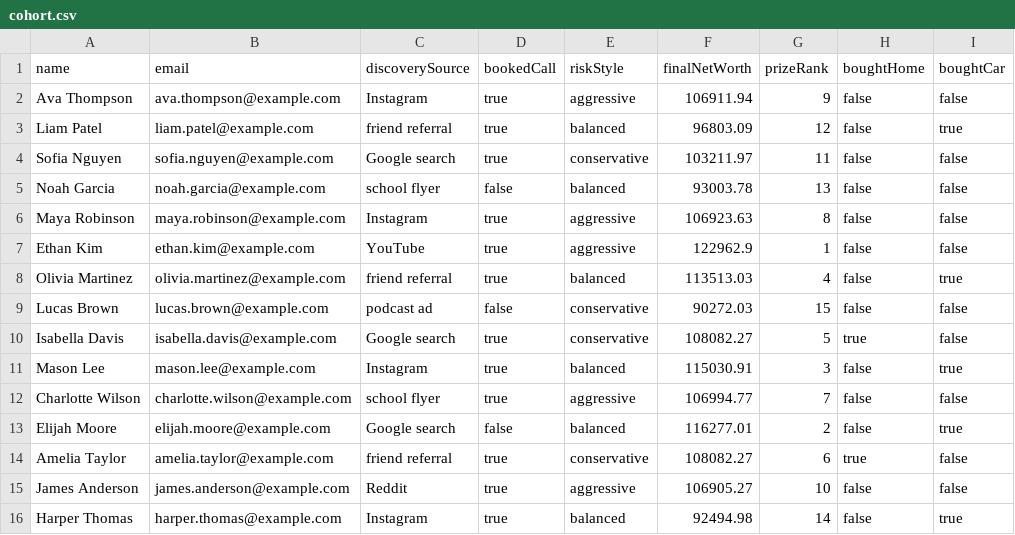
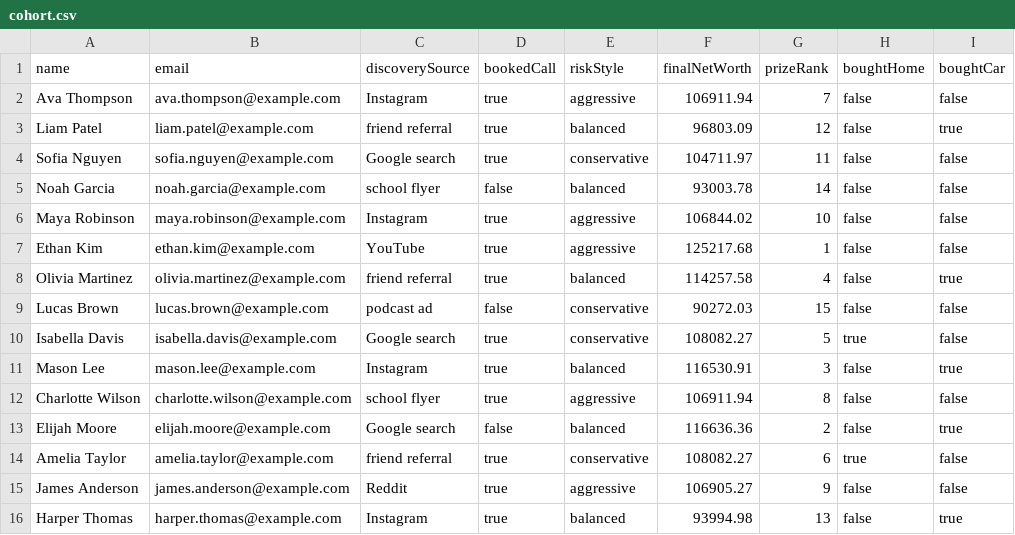
Before and after one commit to msunilgarg/Build-Young, a CSV file: build-young-app/simulation-output/fall-hs-wed/cohort.csv, drawn as a sheet; only a part is shown; the diff names each change by its address in the sheet, - before the commit and + after, or states it on an @@ line.

```diff
--- a/build-young-app/simulation-output/fall-hs-wed/cohort.csv
+++ b/build-young-app/simulation-output/fall-hs-wed/cohort.csv
-G2 (prizeRank): 9
+G2 (prizeRank): 7
-F4 (finalNetWorth): 103211.97
+F4 (finalNetWorth): 104711.97
-G5 (prizeRank): 13
+G5 (prizeRank): 14
-F6 (finalNetWorth): 106923.63
+F6 (finalNetWorth): 106844.02
-G6 (prizeRank): 8
+G6 (prizeRank): 10
-F7 (finalNetWorth): 122962.9
+F7 (finalNetWorth): 125217.68
-F8 (finalNetWorth): 113513.03
+F8 (finalNetWorth): 114257.58
-F11 (finalNetWorth): 115030.91
+F11 (finalNetWorth): 116530.91
-F12 (finalNetWorth): 106994.77
+F12 (finalNetWorth): 106911.94
-G12 (prizeRank): 7
+G12 (prizeRank): 8
-F13 (finalNetWorth): 116277.01
+F13 (finalNetWorth): 116636.36
-G15 (prizeRank): 10
+G15 (prizeRank): 9
-F16 (finalNetWorth): 92494.98
+F16 (finalNetWorth): 93994.98
-G16 (prizeRank): 14
+G16 (prizeRank): 13
```
Also changed, not shown: 37 other files.
